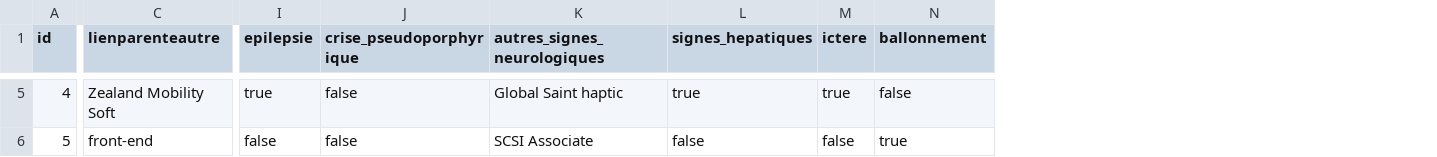
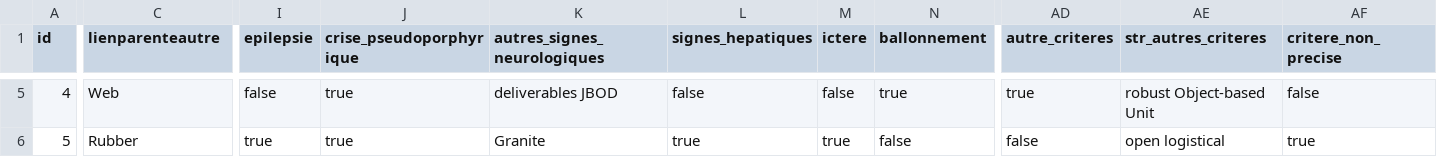
Before and after one commit to mahabradai/aminoacidopathies, a CSV file: src/main/resources/config/liquibase/fake-data/cassuspecte.csv, drawn as a sheet; only a part is shown, gaps mark what is left out; the diff covers the shown part only; the diff names each change by its address in the sheet, - before the commit and + after, or states it on an @@ line.

```diff
--- a/src/main/resources/config/liquibase/fake-data/cassuspecte.csv
+++ b/src/main/resources/config/liquibase/fake-data/cassuspecte.csv
+column AD (autre_criteres), rows 5-6: true | false
+column AE (str_autres_criteres), rows 5-6: robust Object-based Unit | open logistical
+column AF (critere_non_precise), rows 5-6: false | true
-C5 (lienparenteautre): Zealand Mobility Soft
+C5 (lienparenteautre): Web
-I5 (epilepsie): true
+I5 (epilepsie): false
-J5:J6 (crise_pseudoporphyrique): false
+J5:J6 (crise_pseudoporphyrique): true
-K5 (autres_signes_neurologiques): Global Saint haptic
+K5 (autres_signes_neurologiques): deliverables JBOD
-L5 (signes_hepatiques): true
+L5 (signes_hepatiques): false
-M5 (ictere): true
+M5 (ictere): false
-N5 (ballonnement): false
+N5 (ballonnement): true
-C6 (lienparenteautre): front-end
+C6 (lienparenteautre): Rubber
-I6 (epilepsie): false
+I6 (epilepsie): true
-K6 (autres_signes_neurologiques): SCSI Associate
+K6 (autres_signes_neurologiques): Granite
-L6 (signes_hepatiques): false
+L6 (signes_hepatiques): true
-M6 (ictere): false
+M6 (ictere): true
-N6 (ballonnement): true
+N6 (ballonnement): false
```
Also changed, not shown: 147 edited cells elsewhere in this file, 12 other files.
